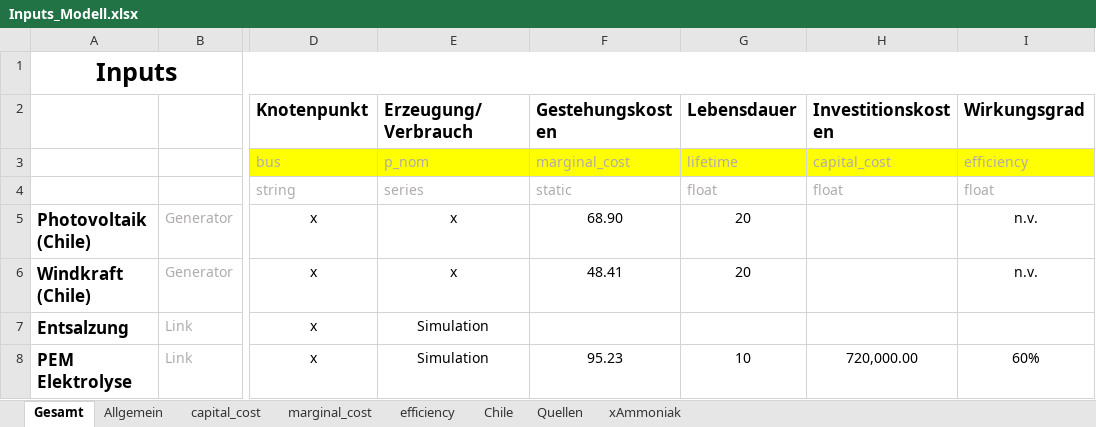
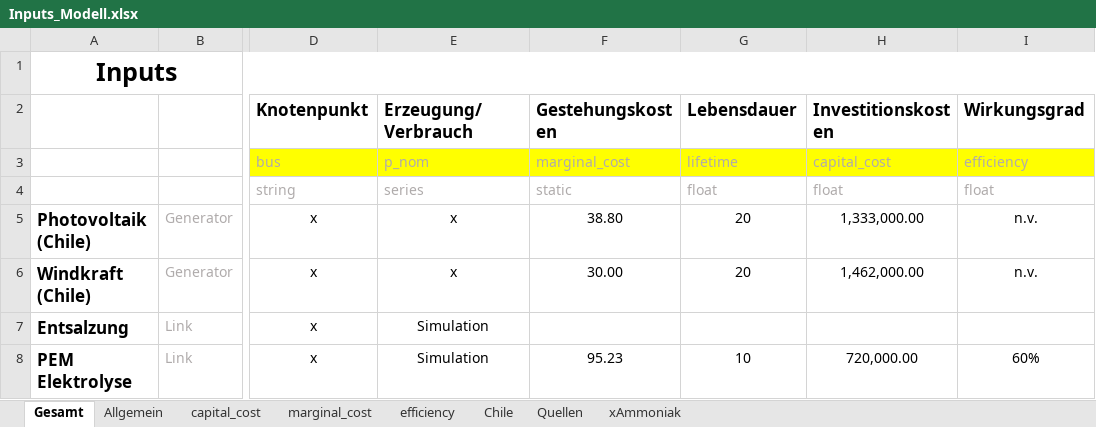
Before and after one commit to cgipser/DWE, an Excel workbook: data/Inputs_Modell.xlsx, sheet Gesamt, drawn as a sheet; only a part is shown, gaps mark what is left out; values as stored, in another font and other column widths than the file's, no borders; charts and pictures and conditional formats not drawn; the diff names each change by its address in the sheet, - before the commit and + after, or states it on an @@ line.

Commit message:
Update modell

```diff
--- a/data/Inputs_Modell.xlsx (sheet Gesamt)
+++ b/data/Inputs_Modell.xlsx (sheet Gesamt)
-F5 (Gestehungskosten): 68.90
+F5 (Gestehungskosten): 38.80
-H5 (Investitionskosten): (empty)
+H5 (Investitionskosten): 1,333,000.00
-F6 (Gestehungskosten): 48.41
+F6 (Gestehungskosten): 30.00
-H6 (Investitionskosten): (empty)
+H6 (Investitionskosten): 1,462,000.00
```
Also changed, not shown: formulas that keep their value.
